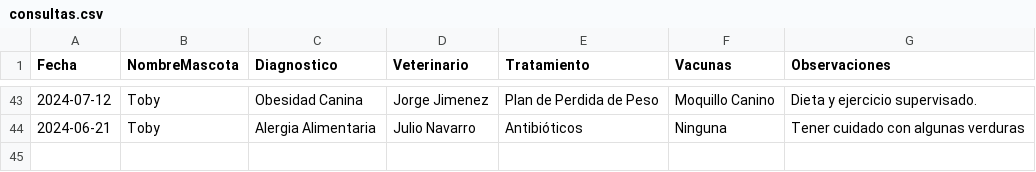
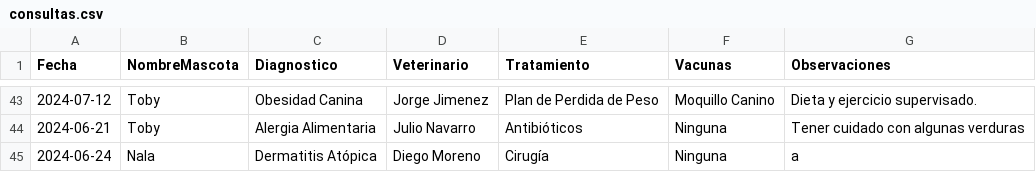
Before and after one commit to JuanBaez77/TPI, a CSV file: csv/consultas.csv, drawn as a sheet; only a part is shown, gaps mark what is left out; the diff names each change by its address in the sheet, - before the commit and + after, or states it on an @@ line.

```diff
--- a/csv/consultas.csv
+++ b/csv/consultas.csv
+row 45: 2024-06-24 | Nala | Dermatitis Atópica | Diego Moreno | Cirugía | Ninguna | a
```
Also changed, not shown: csv/diagnostico.csv, 3 other files.
